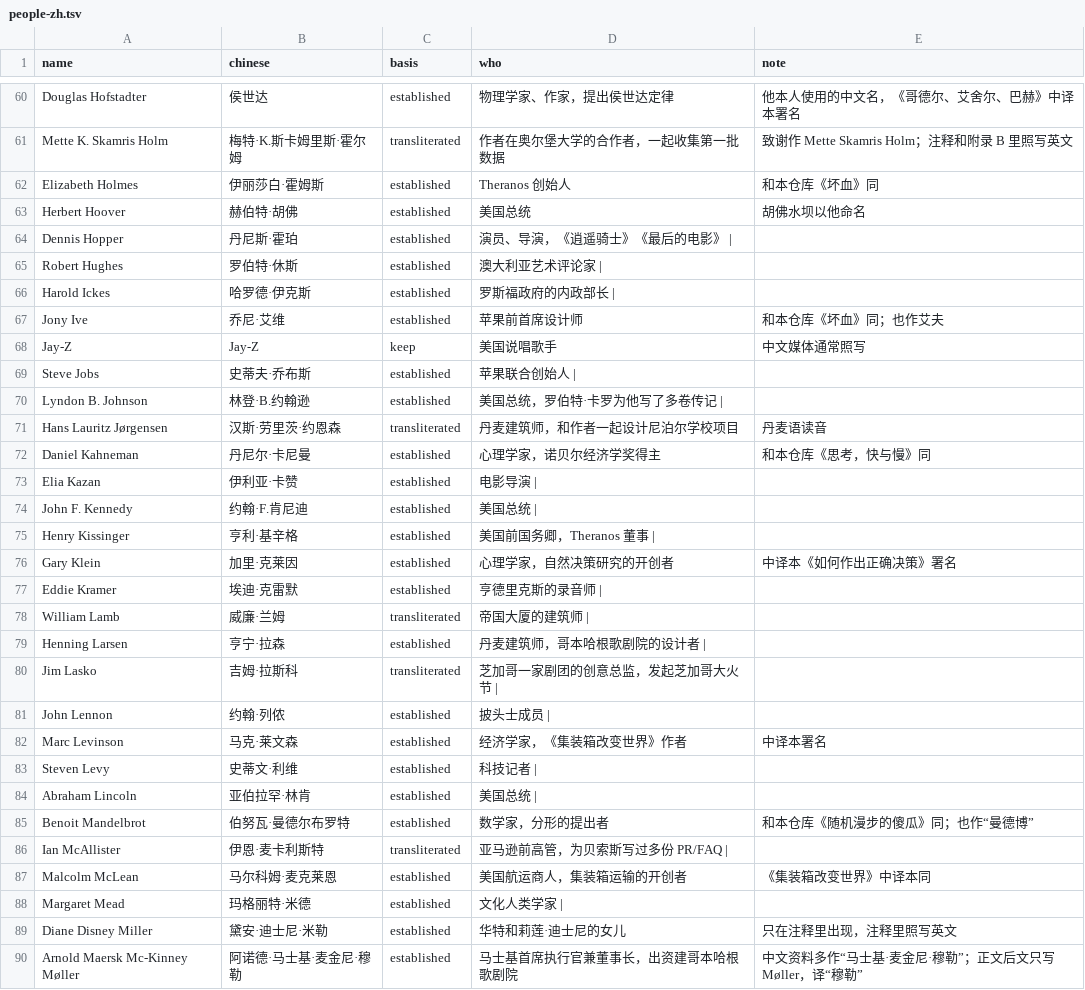
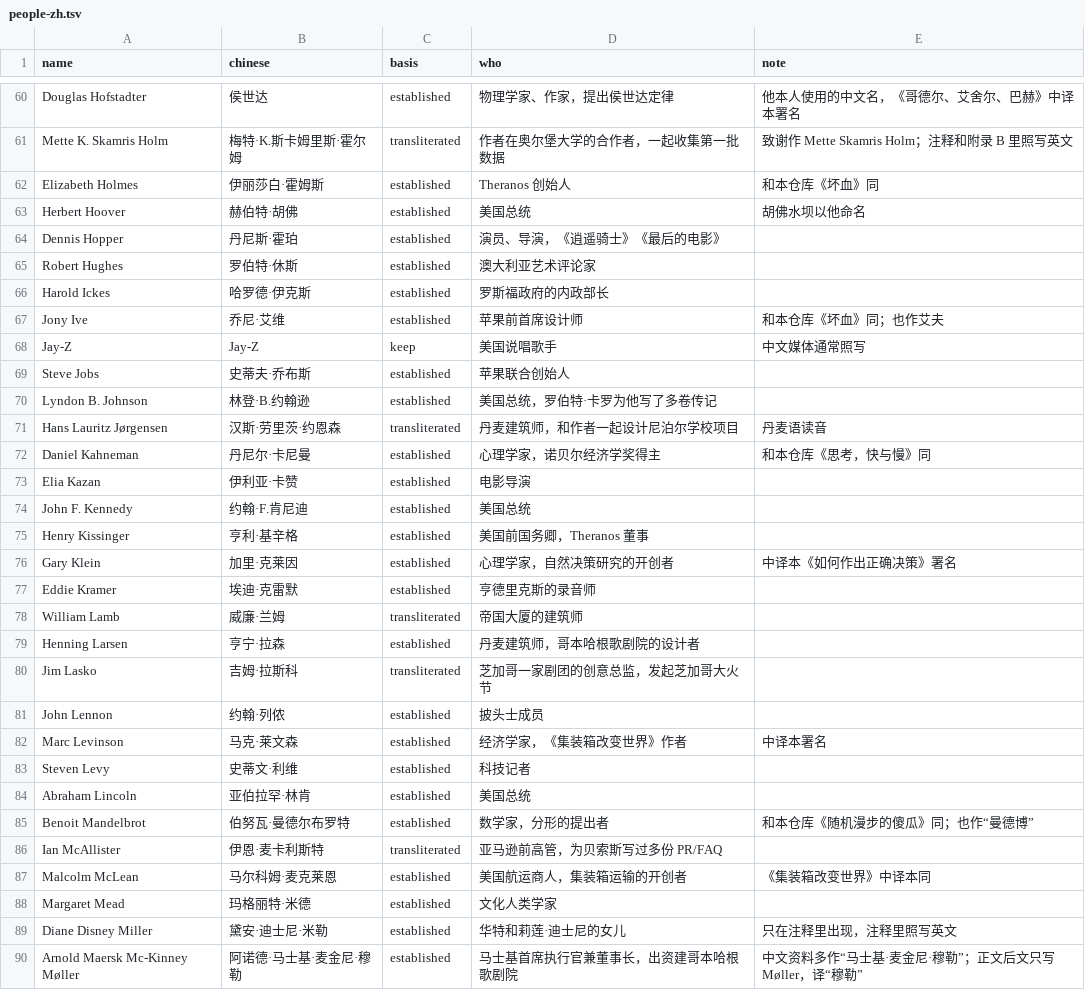
Before and after one commit to DayuanJiang/zh-books, a TSV file: books/how-big-things-get-done/review/terms/people-zh.tsv, drawn as a sheet; only a part is shown, gaps mark what is left out; the diff covers the shown part only.

Commit message:
how-big-things-get-done: book-wide renderings settled after the first review round

```diff
--- a/books/how-big-things-get-done/review/terms/people-zh.tsv
+++ b/books/how-big-things-get-done/review/terms/people-zh.tsv
@@ -63,27 +63,27 @@ Elizabeth Holmes	伊丽莎白·霍姆斯	established	Theranos 创始人	和本
 Herbert Hoover	赫伯特·胡佛	established	美国总统	胡佛水坝以他命名
-Dennis Hopper	丹尼斯·霍珀	established	演员、导演，《逍遥骑士》《最后的电影》 |	
-Robert Hughes	罗伯特·休斯	established	澳大利亚艺术评论家 |	
-Harold Ickes	哈罗德·伊克斯	established	罗斯福政府的内政部长 |	
+Dennis Hopper	丹尼斯·霍珀	established	演员、导演，《逍遥骑士》《最后的电影》	
+Robert Hughes	罗伯特·休斯	established	澳大利亚艺术评论家	
+Harold Ickes	哈罗德·伊克斯	established	罗斯福政府的内政部长	
 Jony Ive	乔尼·艾维	established	苹果前首席设计师	和本仓库《坏血》同；也作艾夫
 Jay-Z	Jay-Z	keep	美国说唱歌手	中文媒体通常照写
-Steve Jobs	史蒂夫·乔布斯	established	苹果联合创始人 |	
-Lyndon B. Johnson	林登·B.约翰逊	established	美国总统，罗伯特·卡罗为他写了多卷传记 |	
+Steve Jobs	史蒂夫·乔布斯	established	苹果联合创始人	
+Lyndon B. Johnson	林登·B.约翰逊	established	美国总统，罗伯特·卡罗为他写了多卷传记	
 Hans Lauritz Jørgensen	汉斯·劳里茨·约恩森	transliterated	丹麦建筑师，和作者一起设计尼泊尔学校项目	丹麦语读音
 Daniel Kahneman	丹尼尔·卡尼曼	established	心理学家，诺贝尔经济学奖得主	和本仓库《思考，快与慢》同
-Elia Kazan	伊利亚·卡赞	established	电影导演 |	
-John F. Kennedy	约翰·F.肯尼迪	established	美国总统 |	
-Henry Kissinger	亨利·基辛格	established	美国前国务卿，Theranos 董事 |	
+Elia Kazan	伊利亚·卡赞	established	电影导演	
+John F. Kennedy	约翰·F.肯尼迪	established	美国总统	
+Henry Kissinger	亨利·基辛格	established	美国前国务卿，Theranos 董事	
 Gary Klein	加里·克莱因	established	心理学家，自然决策研究的开创者	中译本《如何作出正确决策》署名
-Eddie Kramer	埃迪·克雷默	established	亨德里克斯的录音师 |	
-William Lamb	威廉·兰姆	transliterated	帝国大厦的建筑师 |	
-Henning Larsen	亨宁·拉森	established	丹麦建筑师，哥本哈根歌剧院的设计者 |	
-Jim Lasko	吉姆·拉斯科	transliterated	芝加哥一家剧团的创意总监，发起芝加哥大火节 |	
-John Lennon	约翰·列侬	established	披头士成员 |	
+Eddie Kramer	埃迪·克雷默	established	亨德里克斯的录音师	
+William Lamb	威廉·兰姆	transliterated	帝国大厦的建筑师	
+Henning Larsen	亨宁·拉森	established	丹麦建筑师，哥本哈根歌剧院的设计者	
+Jim Lasko	吉姆·拉斯科	transliterated	芝加哥一家剧团的创意总监，发起芝加哥大火节	
+John Lennon	约翰·列侬	established	披头士成员	
 Marc Levinson	马克·莱文森	established	经济学家，《集装箱改变世界》作者	中译本署名
-Steven Levy	史蒂文·利维	established	科技记者 |	
-Abraham Lincoln	亚伯拉罕·林肯	established	美国总统 |	
+Steven Levy	史蒂文·利维	established	科技记者	
+Abraham Lincoln	亚伯拉罕·林肯	established	美国总统	
 Benoit Mandelbrot	伯努瓦·曼德尔布罗特	established	数学家，分形的提出者	和本仓库《随机漫步的傻瓜》同；也作“曼德博”
-Ian McAllister	伊恩·麦卡利斯特	transliterated	亚马逊前高管，为贝索斯写过多份 PR/FAQ |	
+Ian McAllister	伊恩·麦卡利斯特	transliterated	亚马逊前高管，为贝索斯写过多份 PR/FAQ	
 Malcolm McLean	马尔科姆·麦克莱恩	established	美国航运商人，集装箱运输的开创者	《集装箱改变世界》中译本同
-Margaret Mead	玛格丽特·米德	established	文化人类学家 |	
+Margaret Mead	玛格丽特·米德	established	文化人类学家	
 Diane Disney Miller	黛安·迪士尼·米勒	established	华特和莉莲·迪士尼的女儿	只在注释里出现，注释里照写英文
```
Also changed, not shown: 3 added rows and 57 edited cells elsewhere in this file, 7 other files.
